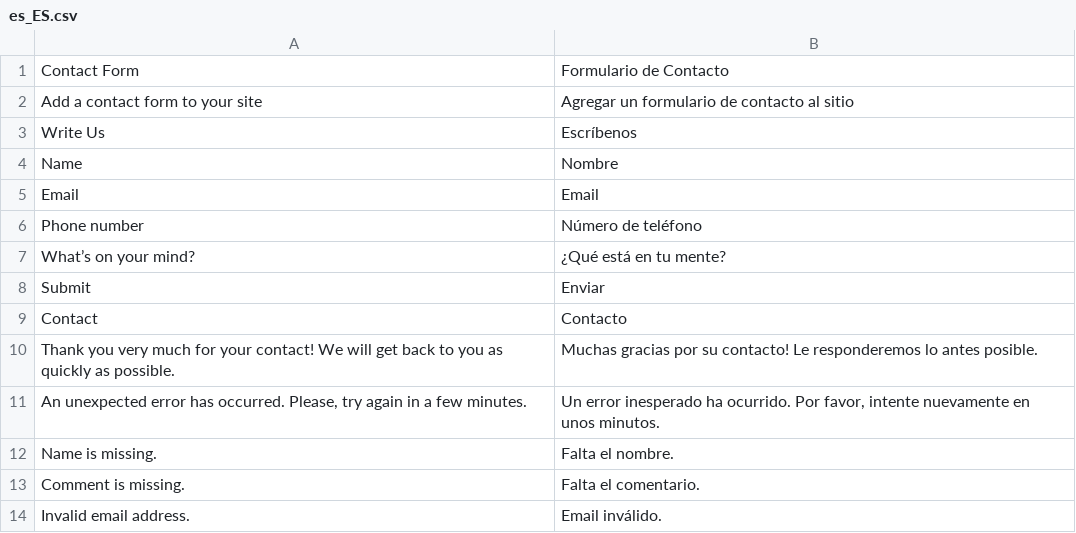
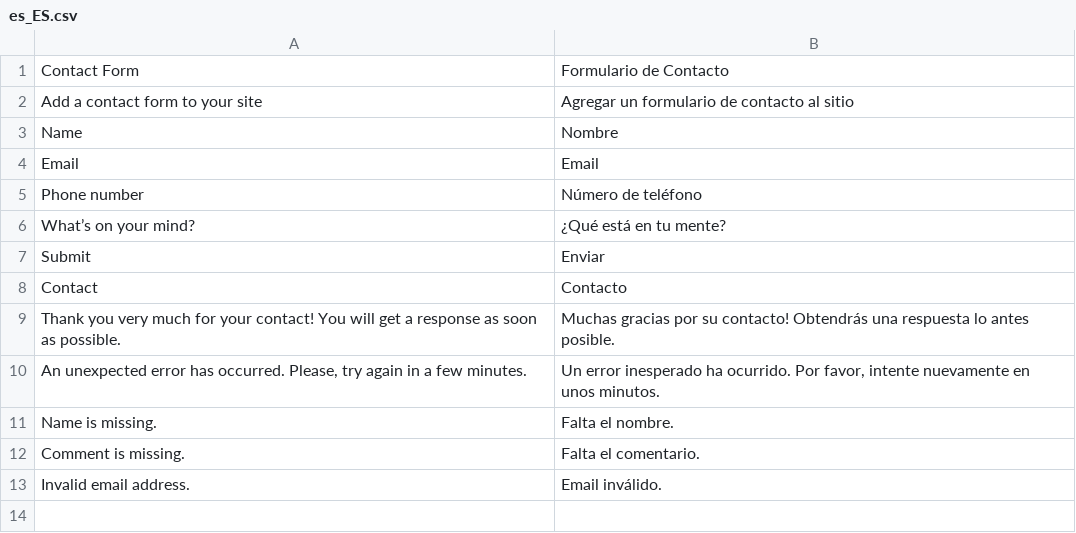
Before and after one commit to cmdepi/module-magento2-contact_form, a CSV file: i18n/es_ES.csv, drawn as a sheet.

```diff
--- a/i18n/es_ES.csv
+++ b/i18n/es_ES.csv
@@ -2,3 +2,2 @@
 "Add a contact form to your site","Agregar un formulario de contacto al sitio"
-"Write Us","Escríbenos"
 "Name","Nombre"
@@ -9,3 +8,3 @@
 "Contact","Contacto"
-"Thank you very much for your contact! We will get back to you as quickly as possible.","Muchas gracias por su contacto! Le responderemos lo antes posible."
+"Thank you very much for your contact! You will get a response as soon as possible.","Muchas gracias por su contacto! Obtendrás una respuesta lo antes posible."
 "An unexpected error has occurred. Please, try again in a few minutes.","Un error inesperado ha ocurrido. Por favor, intente nuevamente en unos minutos."
```
Also changed, not shown: 2 other files.
